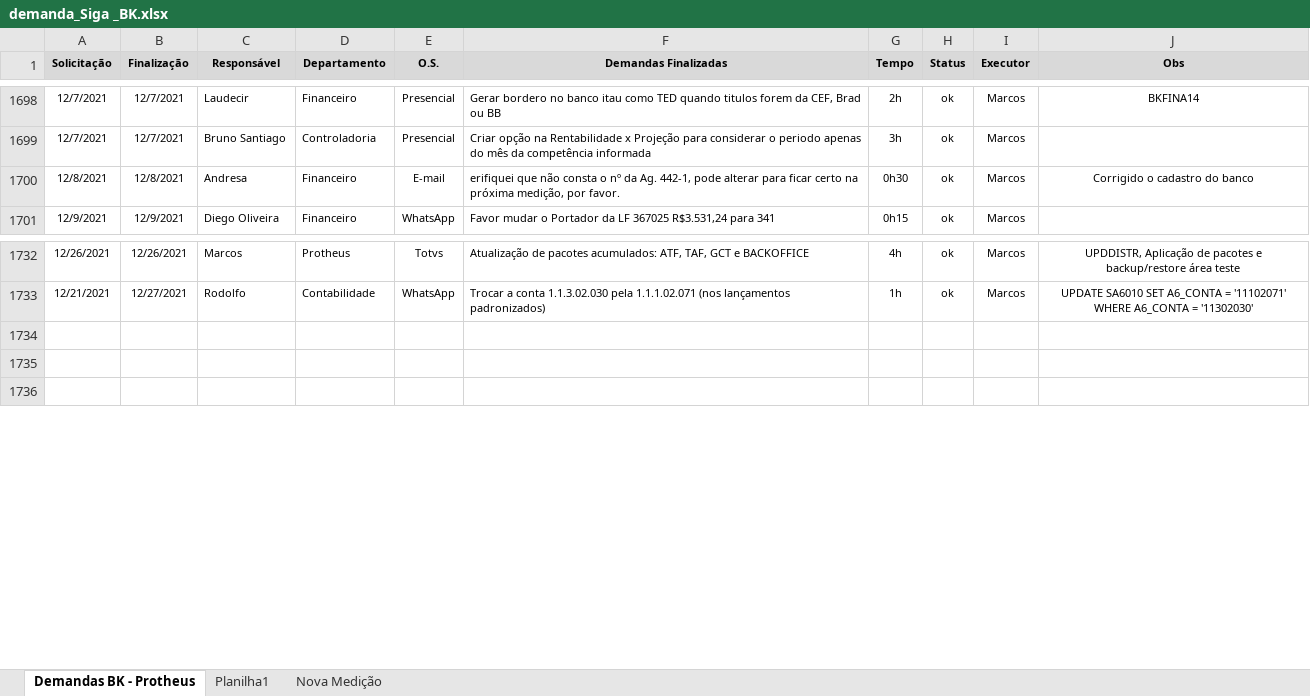
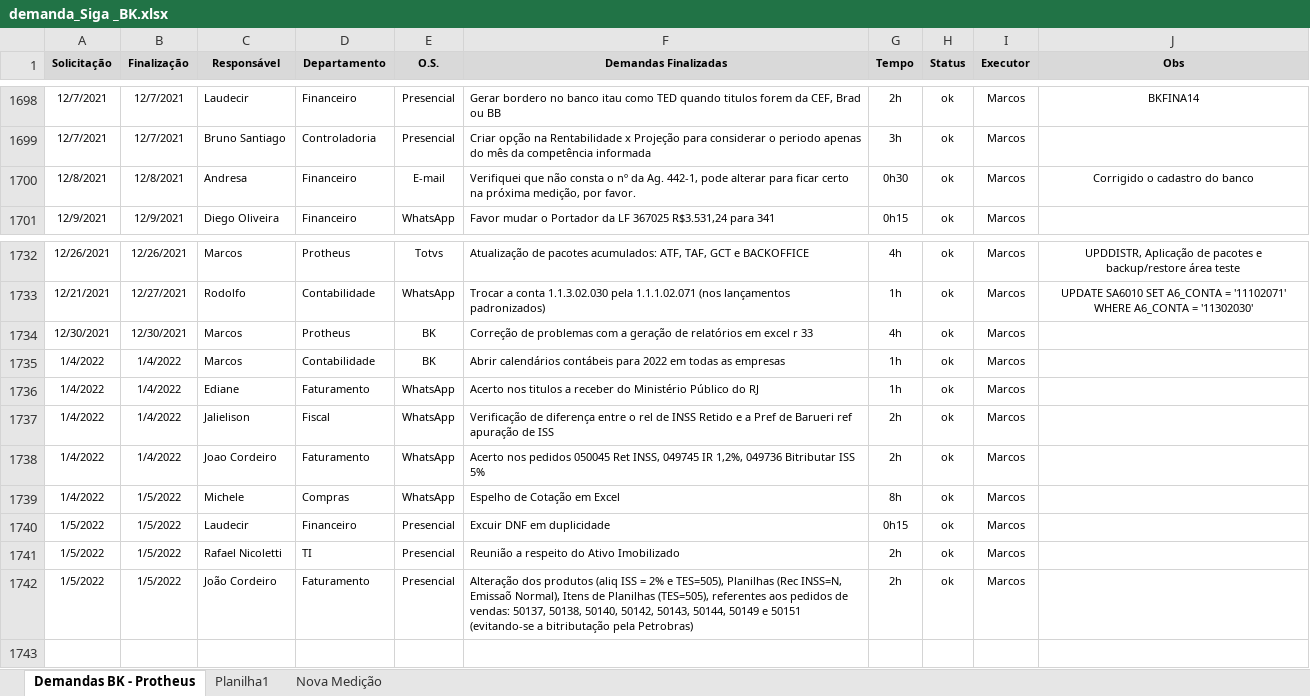
Before and after one commit to marcos-abrahao/bk, an Excel workbook: demanda_Siga _BK.xlsx, sheet Demandas BK - Protheus, drawn as a sheet; only a part is shown, gaps mark what is left out; values as stored, in another font and other column widths than the file's, no borders; the diff names each change by its address in the sheet, - before the commit and + after, or states it on an @@ line.

Commit message:
Espelho Cotação Excel

```diff
--- a/demanda_Siga _BK.xlsx (sheet Demandas BK - Protheus)
+++ b/demanda_Siga _BK.xlsx (sheet Demandas BK - Protheus)
-F1700 (Demandas Finalizadas): erifiquei que não…
+F1700 (Demandas Finalizadas): Verifiquei que não…
-row 1734: (empty)
+row 1734: 12/30/2021 | 12/30/2021 | Marcos | Protheus | BK | Correção de problemas com a geração de relatórios em excel r 33 | 4h | ok | Marcos
-row 1735: (empty)
+row 1735: 1/4/2022 | 1/4/2022 | Marcos | Contabilidade | BK | Abrir calendários contábeis para 2022 em todas as empresas | 1h | ok | Marcos
+row 1736: 1/4/2022 | 1/4/2022 | Ediane | Faturamento | WhatsApp | Acerto nos titulos a receber do Ministério Público do RJ | 1h | ok | Marcos
+row 1737: 1/4/2022 | 1/4/2022 | Jalielison | Fiscal | WhatsApp | Verificação de diferença entre o rel de INSS Retido e a Pref de Barueri ref apuração de ISS | 2h | ok | Marcos
+row 1738: 1/4/2022 | 1/4/2022 | Joao Cordeiro | Faturamento | WhatsApp | Acerto nos pedidos 050045 Ret INSS, 049745 IR 1,2%, 049736 Bitributar ISS 5% | 2h | ok | Marcos
+row 1739: 1/4/2022 | 1/5/2022 | Michele | Compras | WhatsApp | Espelho de Cotação em Excel | 8h | ok | Marcos
+row 1740: 1/5/2022 | 1/5/2022 | Laudecir | Financeiro | Presencial | Excuir DNF em duplicidade | 0h15 | ok | Marcos
+row 1741: 1/5/2022 | 1/5/2022 | Rafael Nicoletti | TI | Presencial | Reunião a respeito do Ativo Imobilizado | 2h | ok | Marcos
+row 1742: 1/5/2022 | 1/5/2022 | João Cordeiro | Faturamento | Presencial | Alteração dos produtos (aliq ISS = 2% e TES=505), Planilhas (Rec INSS=N, Emissaõ Normal), Itens de Planilhas (TES=505), referentes aos pedidos de vendas: 50137, 50138, 50140, 50142, 50143, 50144, 50149 e 50151 (evitando-se a bitributação pela Petrobras) | 2h | ok | Marcos
```
Also changed, not shown: 4 other files.
